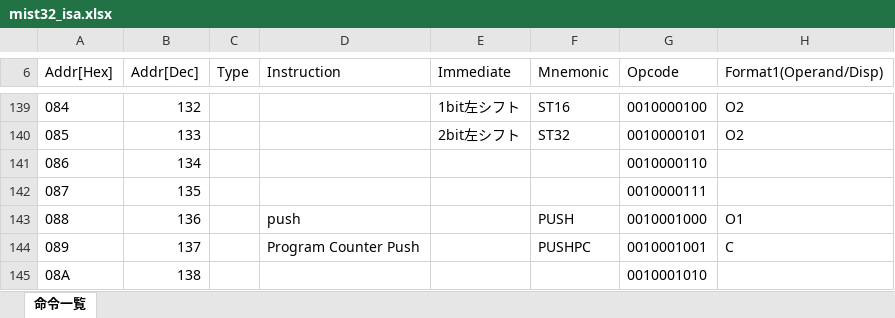
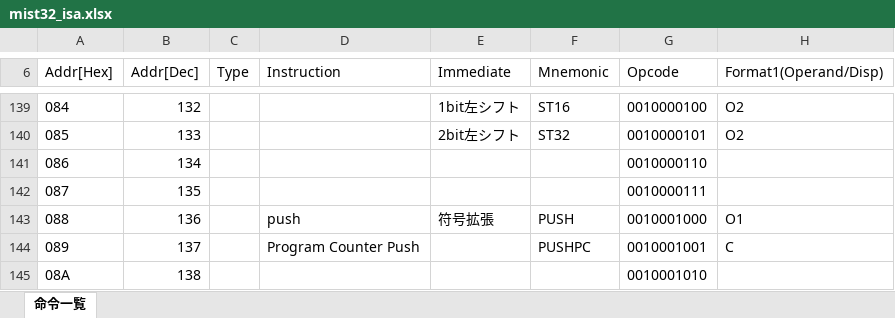
Before and after one commit to mist32/mist32-isa, an Excel workbook: instructions/mist32_isa.xlsx, sheet 命令一覧, drawn as a sheet; only a part is shown, gaps mark what is left out; values as stored, in another font and other column widths than the file's, no borders; the diff names each change by its address in the sheet, - before the commit and + after, or states it on an @@ line.

Commit message:
change : push imm format(sign extend)

```diff
--- a/instructions/mist32_isa.xlsx (sheet 命令一覧)
+++ b/instructions/mist32_isa.xlsx (sheet 命令一覧)
-E143 (Immediate): (empty)
+E143 (Immediate): 符号拡張
```
Also changed, not shown: 2 other files.
